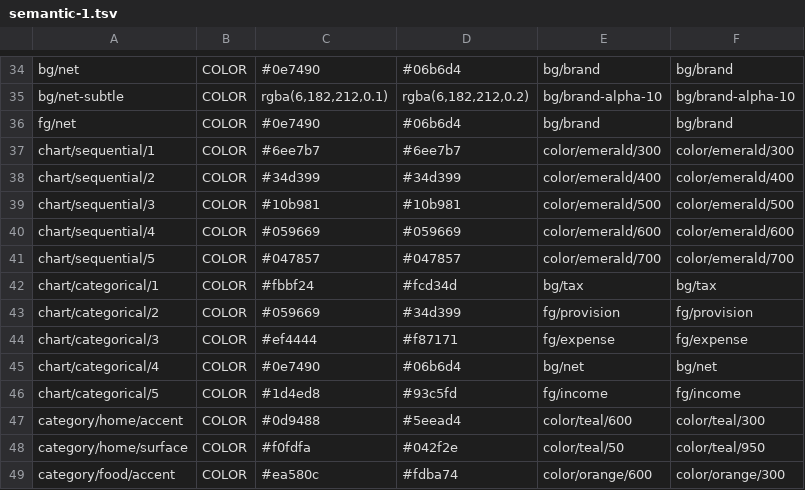
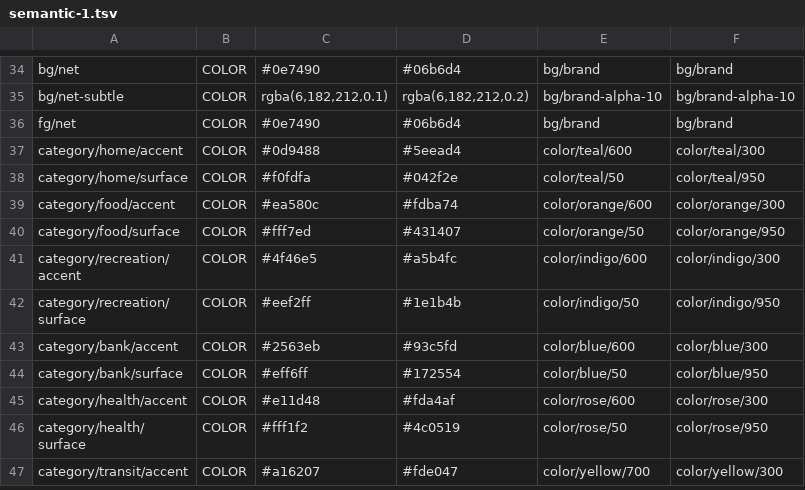
Before and after one commit to alfremiranda/finanzas-amd, a TSV file: design-system/_build/dump-parts/semantic-1.tsv, drawn as a sheet; only a part is shown, gaps mark what is left out; the shorter side is filled out with more unchanged rows.

```diff
--- a/design-system/_build/dump-parts/semantic-1.tsv
+++ b/design-system/_build/dump-parts/semantic-1.tsv
@@ -36,12 +36,2 @@ bg/net-subtle	COLOR	rgba(6,182,212,0.1)	rgba(6,182,212,0.2)	bg/brand-alpha-10	bg
 fg/net	COLOR	#0e7490	#06b6d4	bg/brand	bg/brand
-chart/sequential/1	COLOR	#6ee7b7	#6ee7b7	color/emerald/300	color/emerald/300
-chart/sequential/2	COLOR	#34d399	#34d399	color/emerald/400	color/emerald/400
-chart/sequential/3	COLOR	#10b981	#10b981	color/emerald/500	color/emerald/500
-chart/sequential/4	COLOR	#059669	#059669	color/emerald/600	color/emerald/600
-chart/sequential/5	COLOR	#047857	#047857	color/emerald/700	color/emerald/700
-chart/categorical/1	COLOR	#fbbf24	#fcd34d	bg/tax	bg/tax
-chart/categorical/2	COLOR	#059669	#34d399	fg/provision	fg/provision
-chart/categorical/3	COLOR	#ef4444	#f87171	fg/expense	fg/expense
-chart/categorical/4	COLOR	#0e7490	#06b6d4	bg/net	bg/net
-chart/categorical/5	COLOR	#1d4ed8	#93c5fd	fg/income	fg/income
 category/home/accent	COLOR	#0d9488	#5eead4	color/teal/600	color/teal/300
```
Also changed, not shown: design-system/_build/dump-parts/semantic-2.tsv, 16 other files.
